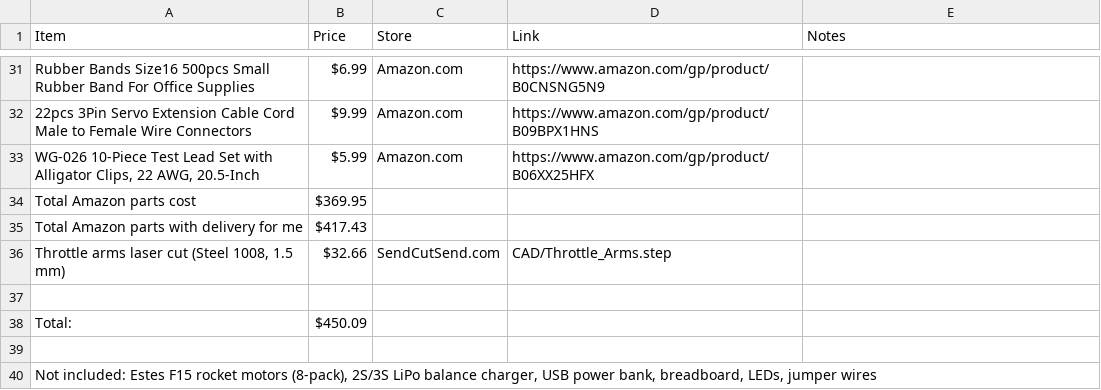
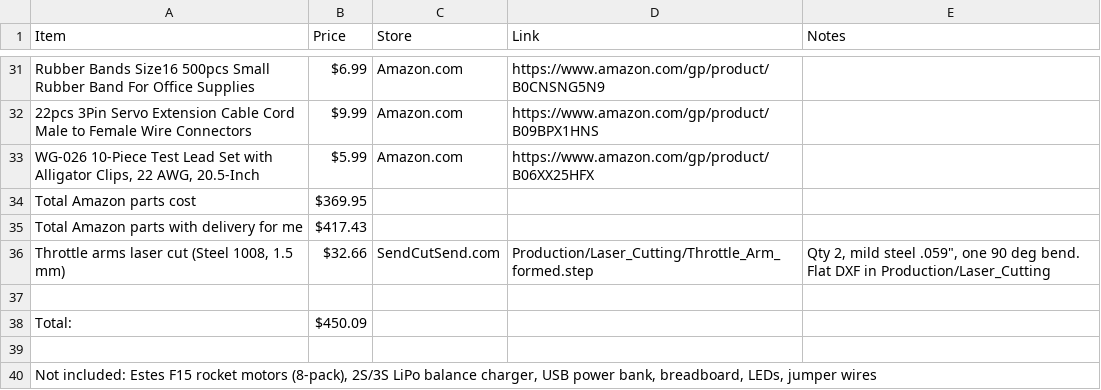
Before and after one commit to CloudStas/Sliverflame-TVC_Rocket, a CSV file: BOM.csv, drawn as a sheet; only a part is shown, gaps mark what is left out.

Commit message:
Add SendCutSend laser-cut and bend files for the throttle arms
Production/Laser_Cutting: single-body formed STEP (upload this) and a flat
DXF with the bend line dashed, mild steel 1008 .059", K .40, R 1.6 mm
(bend deduction matches SendCutSend's .1080"). The bend now spans only the
flange, with a relief slot, because SendCutSend can't form the partial bend
in the Onshape model. The 0.3 mm closed paddle gap is unchanged.

```diff
--- a/BOM.csv
+++ b/BOM.csv
@@ -35,3 +35,3 @@ Item,Price,Store,Link,Notes
 "Total Amazon parts with delivery for me",$417.43,,,
-"Throttle arms laser cut (Steel 1008, 1.5 mm)",$32.66,SendCutSend.com,CAD/Throttle_Arms.step,
+"Throttle arms laser cut (Steel 1008, 1.5 mm)",$32.66,SendCutSend.com,Production/Laser_Cutting/Throttle_Arm_formed.step,"Qty 2, mild steel .059"", one 90 deg bend. Flat DXF in Production/Laser_Cutting"
 ,,,,
```
Also changed, not shown: 4 other files.
